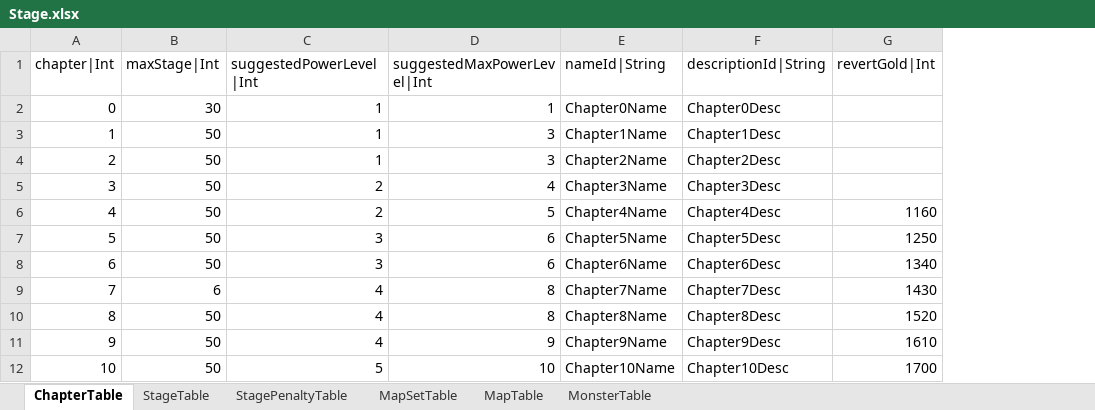
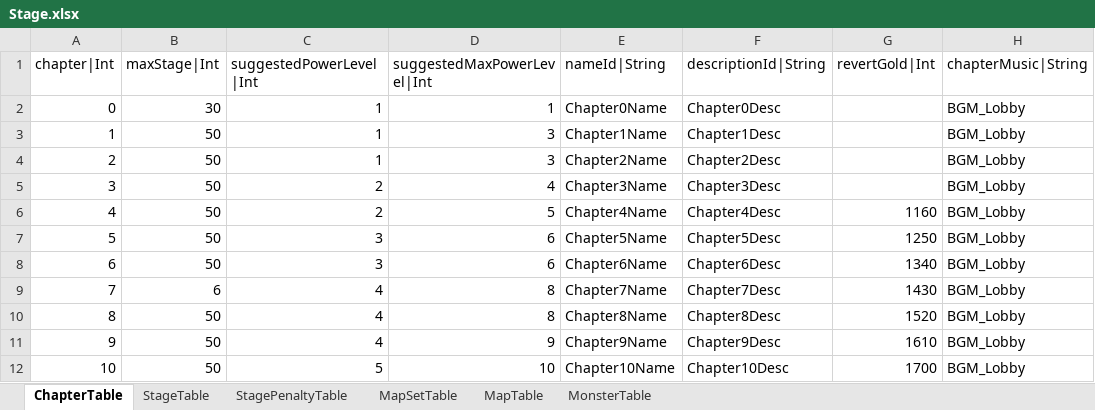
Before and after one commit to hayannal/ProjectNoname, an Excel workbook: Excel/Stage.xlsx, sheet ChapterTable, drawn as a sheet; only a part is shown; values as stored, in another font and other column widths than the file's, no borders; the diff names each change by its address in the sheet, - before the commit and + after, or states it on an @@ line.

Commit message:
ActorTable 에 battltMusicOverriding|String 컬럼 추가 ChapterTable 에 chapterMusic|String 컬럼 추가

```diff
--- a/Excel/Stage.xlsx (sheet ChapterTable)
+++ b/Excel/Stage.xlsx (sheet ChapterTable)
+column H (chapterMusic|String), rows 2-12: all BGM_Lobby
```
Also changed, not shown: Excel/Actor.xlsx, 3 other files.
